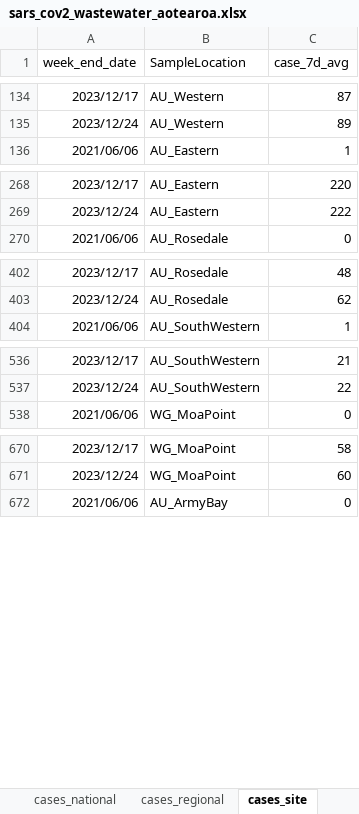
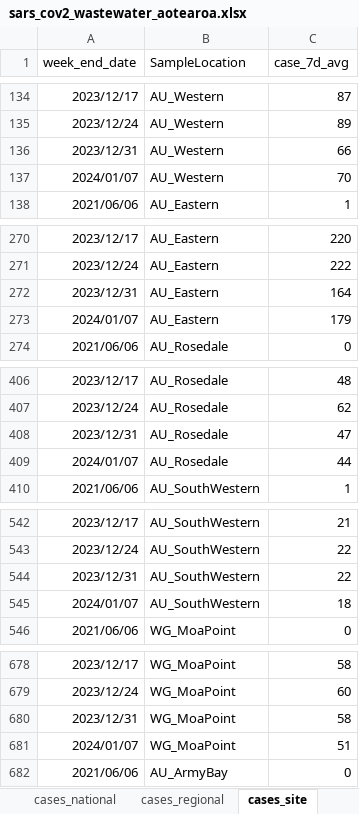
Before and after one commit to ESR-NZ/covid_in_wastewater, an Excel workbook: data/sars_cov2_wastewater_aotearoa.xlsx, sheet cases_site, drawn as a sheet; only a part is shown, gaps mark what is left out; values as stored, in another font and other column widths than the file's, no borders; table styles not drawn; the diff covers the shown part only; the diff names each change by its address in the sheet, - before the commit and + after, or states it on an @@ line.

```diff
--- a/data/sars_cov2_wastewater_aotearoa.xlsx (sheet cases_site)
+++ b/data/sars_cov2_wastewater_aotearoa.xlsx (sheet cases_site)
+row 136: 2023/12/31 | AU_Western | 66
+row 137: 2024/01/07 | AU_Western | 70
+row 272: 2023/12/31 | AU_Eastern | 164
+row 273: 2024/01/07 | AU_Eastern | 179
+row 408: 2023/12/31 | AU_Rosedale | 47
+row 409: 2024/01/07 | AU_Rosedale | 44
+row 544: 2023/12/31 | AU_SouthWestern | 22
+row 545: 2024/01/07 | AU_SouthWestern | 18
+row 680: 2023/12/31 | WG_MoaPoint | 58
+row 681: 2024/01/07 | WG_MoaPoint | 51
```
Also changed, not shown: 222 added rows elsewhere in this sheet, sheet ww_data_all, sheet cases_regional, sheet ww_site, sheet ww_regional, sheet ww_national, sheet cases_national, 7 other files.
